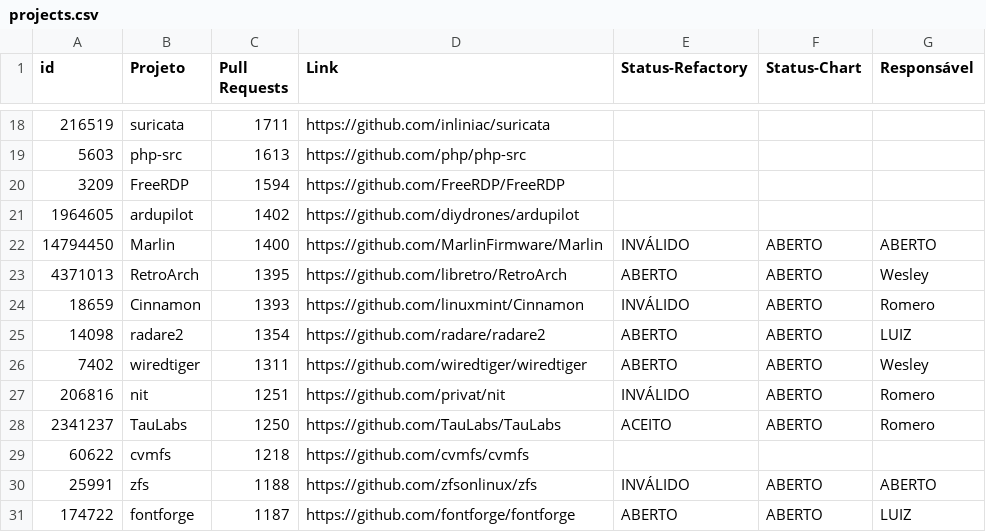
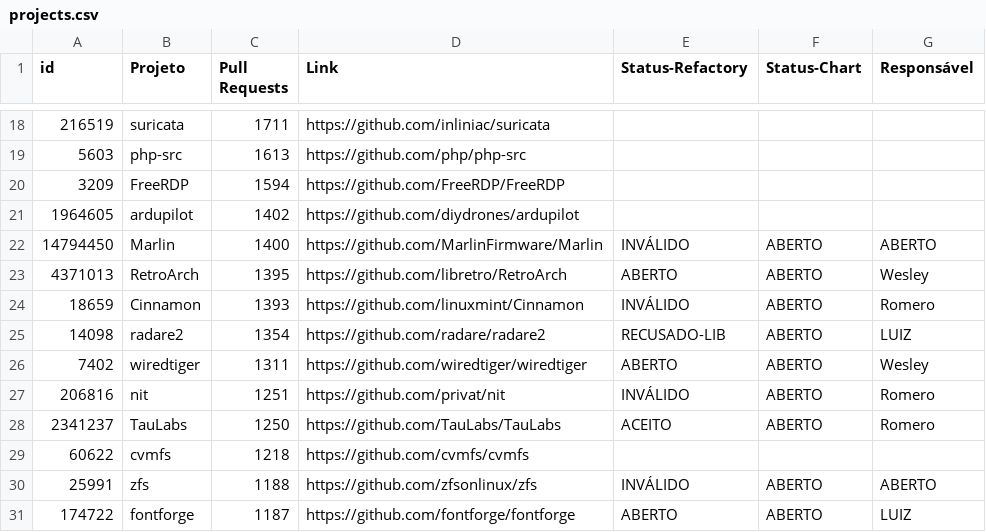
Before and after one commit to flaviommedeiros/cprojects, a CSV file: projects.csv, drawn as a sheet; only a part is shown, gaps mark what is left out.

Commit message:
Update projects.csv

```diff
--- a/projects.csv
+++ b/projects.csv
@@ -24,3 +24,3 @@ id,Projeto,Pull Requests,Link,Status-Refactory,Status-Chart,Responsável
 18659,Cinnamon,1393,https://github.com/linuxmint/Cinnamon,INVÁLIDO,ABERTO,Romero
-14098,radare2,1354,https://github.com/radare/radare2,ABERTO,ABERTO,LUIZ
+14098,radare2,1354,https://github.com/radare/radare2,RECUSADO-LIB,ABERTO,LUIZ
 7402,wiredtiger,1311,https://github.com/wiredtiger/wiredtiger,ABERTO,ABERTO,Wesley
```
